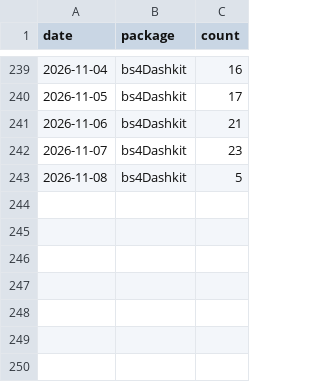
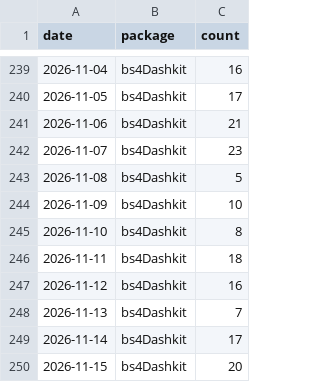
Before and after one commit to PrigasG/bs4Dashkit, a CSV file: tools/download-tracker/data/downloads-daily.csv, drawn as a sheet; only a part is shown, gaps mark what is left out.

```diff
--- a/tools/download-tracker/data/downloads-daily.csv
+++ b/tools/download-tracker/data/downloads-daily.csv
@@ -243 +243,8 @@
 2026-11-08,"bs4Dashkit",5
+2026-11-09,"bs4Dashkit",10
+2026-11-10,"bs4Dashkit",8
+2026-11-11,"bs4Dashkit",18
+2026-11-12,"bs4Dashkit",16
+2026-11-13,"bs4Dashkit",7
+2026-11-14,"bs4Dashkit",17
+2026-11-15,"bs4Dashkit",20
```
Also changed, not shown: 1 other file.
